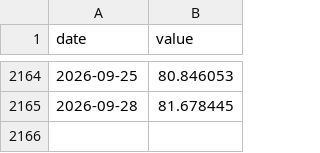
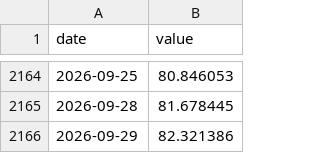
Before and after one commit to smsyt4sjvc-crypto/Wiki-Brain, a CSV file: research-vault/data/fragility/series/rvol10.csv, drawn as a sheet; only a part is shown, gaps mark what is left out; the diff names each change by its address in the sheet, - before the commit and + after, or states it on an @@ line.

```diff
--- a/research-vault/data/fragility/series/rvol10.csv
+++ b/research-vault/data/fragility/series/rvol10.csv
+row 2166: 2026-09-29 | 82.321386
```
Also changed, not shown: research-vault/data/fragility/series/bbb_oas.csv, research-vault/data/fragility/series/ccc_hy_gap.csv, 11 other files.
